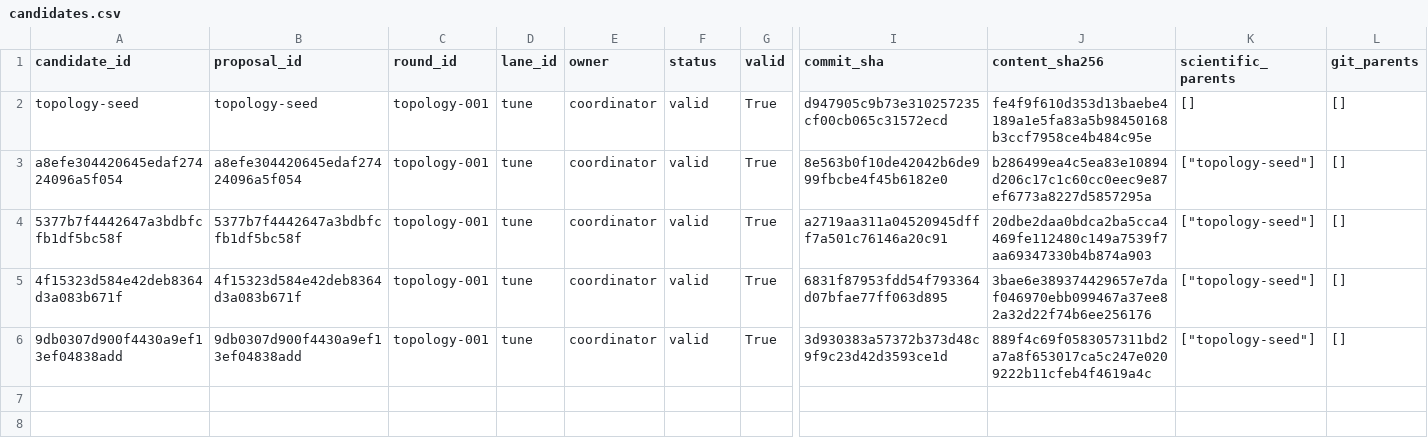
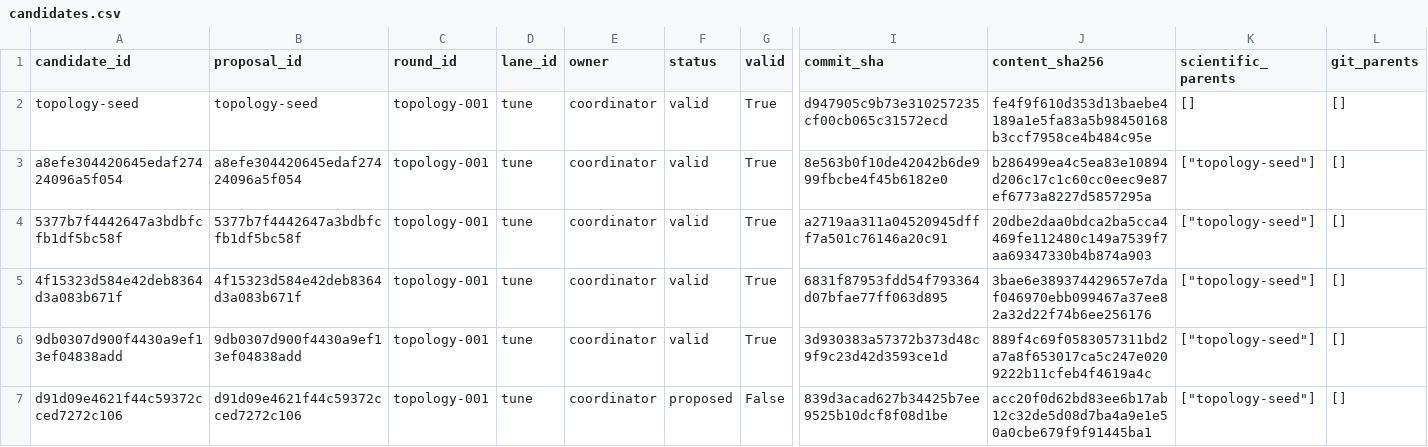
Before and after one commit to timbtz/feyer-search-lab, a CSV file: experiments/campaigns/astra-group-numerical-v3/candidates.csv, drawn as a sheet; only a part is shown, gaps mark what is left out; rows hold the shown columns only; the diff names each change by its address in the sheet, - before the commit and + after, or states it on an @@ line.

Commit message:
Record DAG campaign topology-proposed

```diff
--- a/experiments/campaigns/astra-group-numerical-v3/candidates.csv
+++ b/experiments/campaigns/astra-group-numerical-v3/candidates.csv
+row 7: d91d09e4621f44c59372cced7272c106 | d91d09e4621f44c59372cced7272c106 | topology-001 | tune | coordinator | proposed | False | 839d3acad627b34425b7ee9525b10dcf8f08d1be | acc20f0d62bd83ee6b17ab12c32de5d08d7ba4a9e1e50a0cbe679f9f91445ba1 | ["topology-seed"] | []
```
Also changed, not shown: 7 other files.
